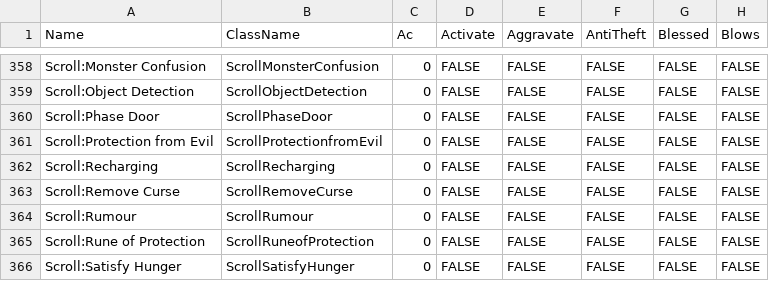
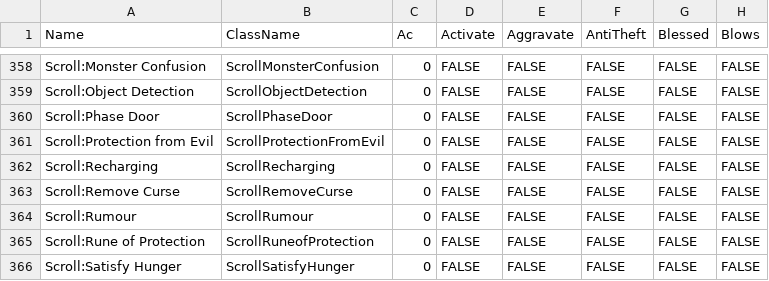
Before and after one commit to marcjohnston/AngbandOS, a CSV file: Cthangband/Data/BaseItemTypes.csv, drawn as a sheet; only a part is shown, gaps mark what is left out; the diff names each change by its address in the sheet, - before the commit and + after, or states it on an @@ line.

Commit message:
Stores now make use of StockStoreInventoryItem object instead of the ItemIdentifier.

```diff
--- a/Cthangband/Data/BaseItemTypes.csv
+++ b/Cthangband/Data/BaseItemTypes.csv
-B361 (ClassName): ScrollProtectionfromEvil
+B361 (ClassName): ScrollProtectionFromEvil
```
Also changed, not shown: 19 other files.
